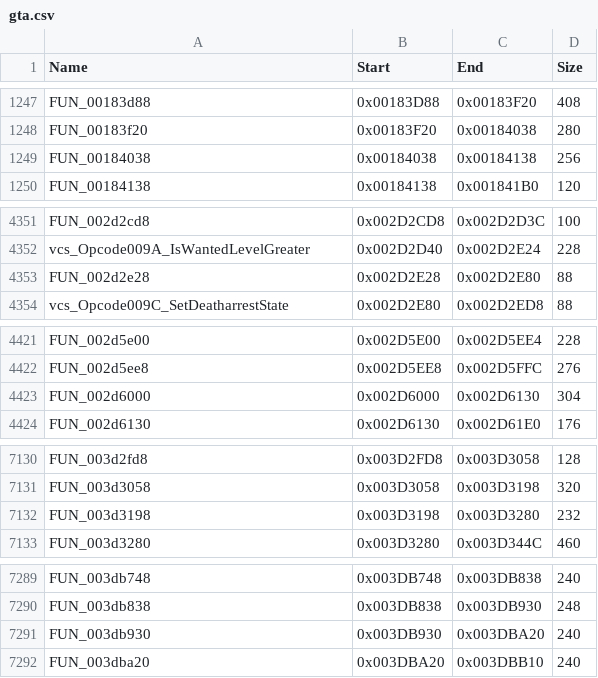
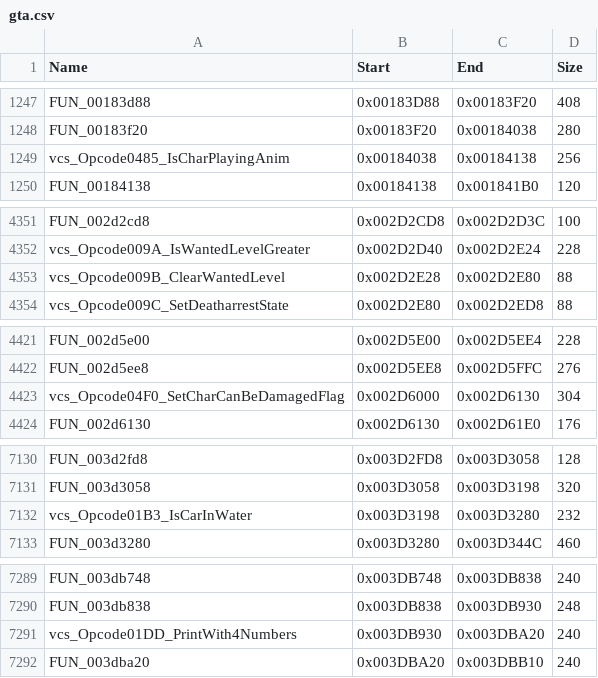
Before and after one commit to DasIstEin20/SHO-GTA-VCS-PS2Recomp, a CSV file: gta-vcs/gta.csv, drawn as a sheet; only a part is shown, gaps mark what is left out; the diff covers the shown part only.

Commit message:
Name VCS gameplay transition handlers

```diff
--- a/gta-vcs/gta.csv
+++ b/gta-vcs/gta.csv
@@ -1248,3 +1248,3 @@ FUN_00183d88,0x00183D88,0x00183F20,408
 FUN_00183f20,0x00183F20,0x00184038,280
-FUN_00184038,0x00184038,0x00184138,256
+vcs_Opcode0485_IsCharPlayingAnim,0x00184038,0x00184138,256
 FUN_00184138,0x00184138,0x001841B0,120
@@ -4352,3 +4352,3 @@ FUN_002d2cd8,0x002D2CD8,0x002D2D3C,100
 vcs_Opcode009A_IsWantedLevelGreater,0x002D2D40,0x002D2E24,228
-FUN_002d2e28,0x002D2E28,0x002D2E80,88
+vcs_Opcode009B_ClearWantedLevel,0x002D2E28,0x002D2E80,88
 vcs_Opcode009C_SetDeatharrestState,0x002D2E80,0x002D2ED8,88
@@ -4422,3 +4422,3 @@ FUN_002d5e00,0x002D5E00,0x002D5EE4,228
 FUN_002d5ee8,0x002D5EE8,0x002D5FFC,276
-FUN_002d6000,0x002D6000,0x002D6130,304
+vcs_Opcode04F0_SetCharCanBeDamagedFlag,0x002D6000,0x002D6130,304
 FUN_002d6130,0x002D6130,0x002D61E0,176
@@ -7131,3 +7131,3 @@ FUN_003d2fd8,0x003D2FD8,0x003D3058,128
 FUN_003d3058,0x003D3058,0x003D3198,320
-FUN_003d3198,0x003D3198,0x003D3280,232
+vcs_Opcode01B3_IsCarInWater,0x003D3198,0x003D3280,232
 FUN_003d3280,0x003D3280,0x003D344C,460
@@ -7290,3 +7290,3 @@ FUN_003db748,0x003DB748,0x003DB838,240
 FUN_003db838,0x003DB838,0x003DB930,248
-FUN_003db930,0x003DB930,0x003DBA20,240
+vcs_Opcode01DD_PrintWith4Numbers,0x003DB930,0x003DBA20,240
 FUN_003dba20,0x003DBA20,0x003DBB10,240
```
Also changed, not shown: 3 edited cells elsewhere in this file.
